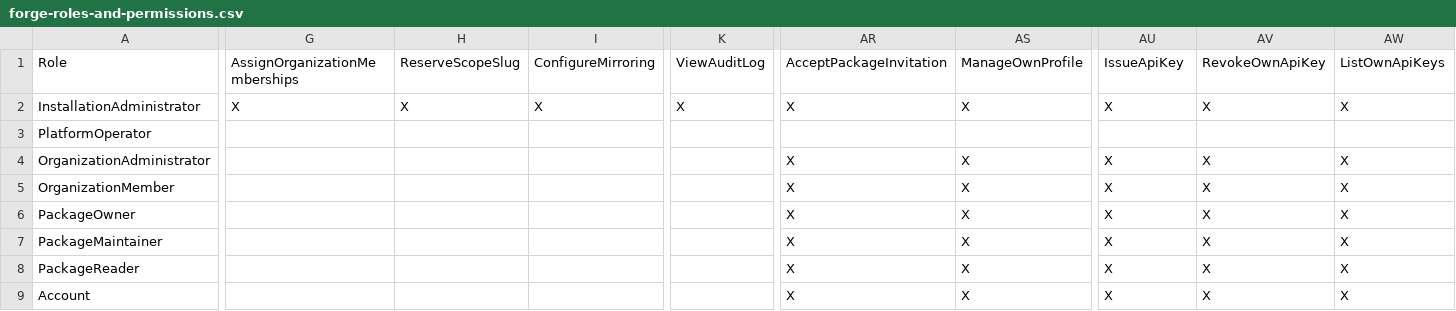
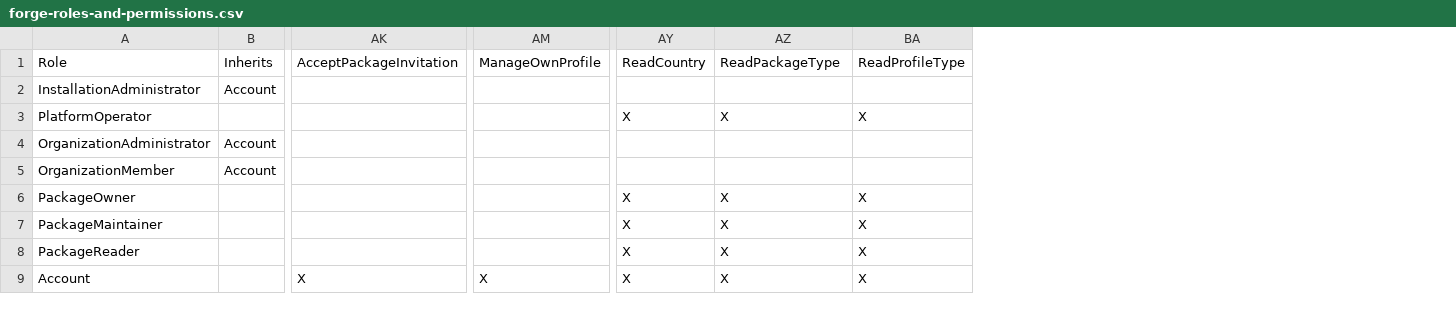
Before and after one commit to mycelium-cmbse/mycelium-forge, a CSV file: Mycelium.Forge.Generator/Resources/forge-roles-and-permissions.csv, drawn as a sheet; only a part is shown, gaps mark what is left out; removed rows and columns are numbered as before the commit, all else as after; the diff covers the shown part only; the diff names each change by its address in the sheet, - before the commit and + after, or states it on an @@ line.

```diff
--- a/Mycelium.Forge.Generator/Resources/forge-roles-and-permissions.csv
+++ b/Mycelium.Forge.Generator/Resources/forge-roles-and-permissions.csv
+column B, rows 1-5: Inherits | Account |  | Account | Account
-column G, rows 1-2: AssignOrganizationMemberships | X
-column H, rows 1-2: ReserveScopeSlug | X
-column I, rows 1-2: ConfigureMirroring | X
-column K, rows 1-2: ViewAuditLog | X
-AY1: IssueApiKey
+AY1: ReadCountry
-AZ1: RevokeOwnApiKey
+AZ1: ReadPackageType
-BA1: ListOwnApiKeys
+BA1: ReadProfileType
-AK2: X
+AK2: (empty)
-AM2: X
+AM2: (empty)
-AY2: X
+AY2: (empty)
-AZ2: X
+AZ2: (empty)
-BA2: X
+BA2: (empty)
-AY3: (empty)
+AY3: X
-AZ3: (empty)
+AZ3: X
-BA3: (empty)
+BA3: X
-AK4:AK8: X
+AK4:AK8: (empty)
-AM4:AM8: X
+AM4:AM8: (empty)
-AY4:AY5: X
+AY4:AY5: (empty)
-AZ4:AZ5: X
+AZ4:AZ5: (empty)
-BA4:BA5: X
+BA4:BA5: (empty)
```
Also changed, not shown: 13 added columns, 6 removed columns and 35 edited cells elsewhere in this file, Mycelium.Forge.Generator/Resources/forge-entity-permissions.csv, 47 other files.
